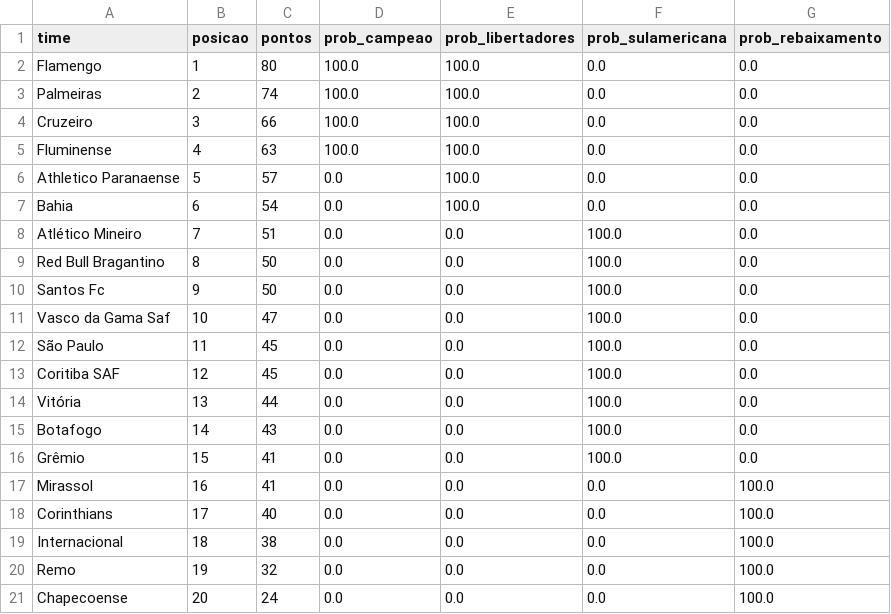
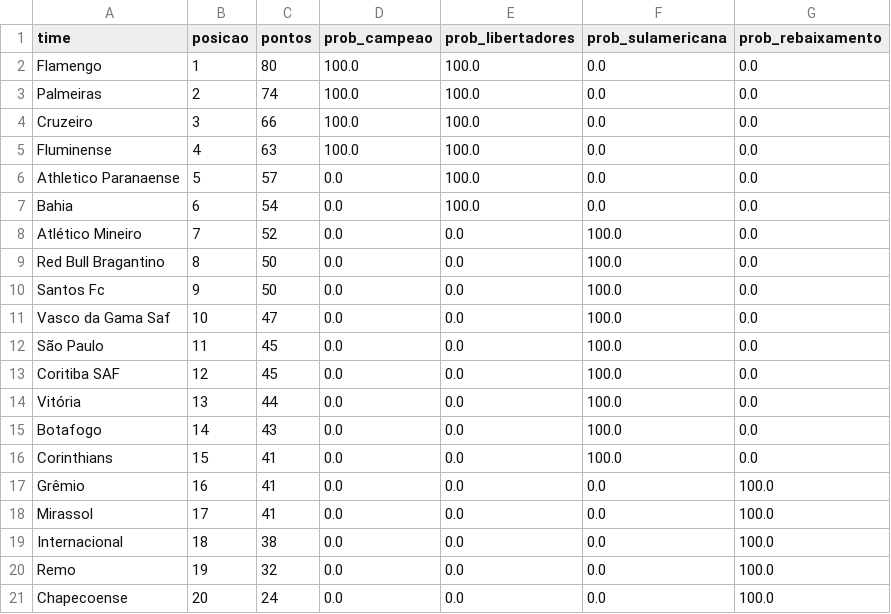
Before and after one commit to MayaraCAlmeida/brasileirao-2026-pipeline, a CSV file: probabilidades.csv, drawn as a sheet.

```diff
--- a/probabilidades.csv
+++ b/probabilidades.csv
@@ -7,3 +7,3 @@ Athletico Paranaense,5,57,0.0,100.0,0.0,0.0
 Bahia,6,54,0.0,100.0,0.0,0.0
-Atlético Mineiro,7,51,0.0,0.0,100.0,0.0
+Atlético Mineiro,7,52,0.0,0.0,100.0,0.0
 Red Bull Bragantino,8,50,0.0,0.0,100.0,0.0
@@ -15,5 +15,5 @@ Vitória,13,44,0.0,0.0,100.0,0.0
 Botafogo,14,43,0.0,0.0,100.0,0.0
-Grêmio,15,41,0.0,0.0,100.0,0.0
-Mirassol,16,41,0.0,0.0,0.0,100.0
-Corinthians,17,40,0.0,0.0,0.0,100.0
+Corinthians,15,41,0.0,0.0,100.0,0.0
+Grêmio,16,41,0.0,0.0,0.0,100.0
+Mirassol,17,41,0.0,0.0,0.0,100.0
 Internacional,18,38,0.0,0.0,0.0,100.0
```
Also changed, not shown: 1 other file.
